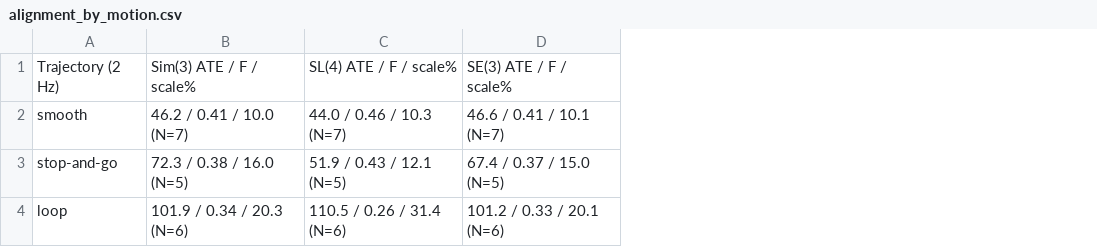
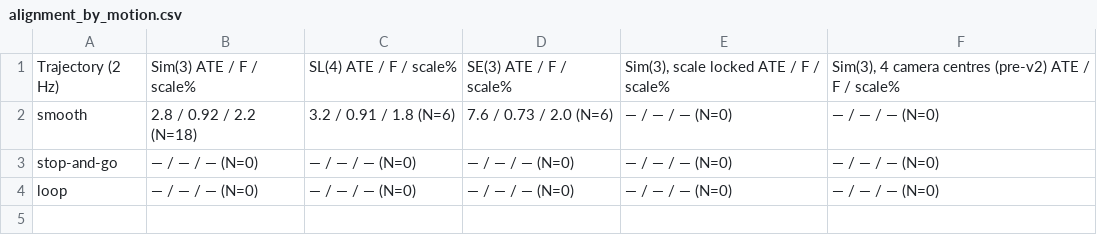
Before and after one commit to zRafaF/PRISM-benchmarks, a CSV file: documentation/docs/data/clean_latest/alignment_by_motion.csv, drawn as a sheet; the diff names each change by its address in the sheet, - before the commit and + after, or states it on an @@ line.

```diff
--- a/documentation/docs/data/clean_latest/alignment_by_motion.csv
+++ b/documentation/docs/data/clean_latest/alignment_by_motion.csv
+column E, rows 1-4: Sim(3), scale locked ATE / F / scale% | — / — / — (N=0) | — / — / — (N=0) | — / — / — (N=0)
+column F, rows 1-4: Sim(3), 4 camera centres (pre-v2) ATE / F / scale% | — / — / — (N=0) | — / — / — (N=0) | — / — / — (N=0)
-B2: 46.2 / 0.41 / 10.0 (N=7)
+B2: 2.8 / 0.92 / 2.2 (N=18)
-C2: 44.0 / 0.46 / 10.3 (N=7)
+C2: 3.2 / 0.91 / 1.8 (N=6)
-D2: 46.6 / 0.41 / 10.1 (N=7)
+D2: 7.6 / 0.73 / 2.0 (N=6)
-B3: 72.3 / 0.38 / 16.0 (N=5)
+B3: — / — / — (N=0)
-C3: 51.9 / 0.43 / 12.1 (N=5)
+C3: — / — / — (N=0)
-D3: 67.4 / 0.37 / 15.0 (N=5)
+D3: — / — / — (N=0)
-B4: 101.9 / 0.34 / 20.3 (N=6)
+B4: — / — / — (N=0)
-C4: 110.5 / 0.26 / 31.4 (N=6)
+C4: — / — / — (N=0)
-D4: 101.2 / 0.33 / 20.1 (N=6)
+D4: — / — / — (N=0)
```
Also changed, not shown: documentation/docs/data/clean_latest/ate_by_motion.csv, documentation/docs/data/clean_latest/completion.csv, 19 other files.
